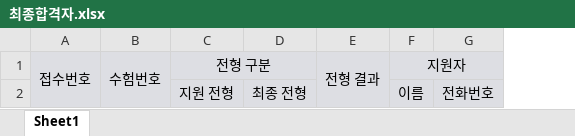
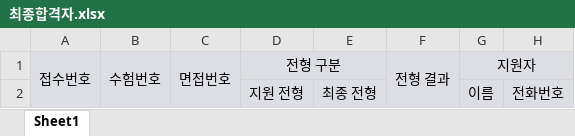
Before and after one commit to Bamdoliro/haeundae-marubase, an Excel workbook: src/main/resources/templates/xlsx/최종합격자.xlsx, sheet Sheet1, drawn as a sheet; only a part is shown; values as stored, in another font and other column widths than the file's, no borders; the diff names each change by its address in the sheet, - before the commit and + after, or states it on an @@ line.

```diff
--- a/src/main/resources/templates/xlsx/최종합격자.xlsx (sheet Sheet1)
+++ b/src/main/resources/templates/xlsx/최종합격자.xlsx (sheet Sheet1)
+column C, row 1: 면접번호
```
Also changed, not shown: src/main/resources/templates/xlsx/1차전형결과.xlsx, src/main/resources/templates/xlsx/2차전형결과.xlsx, 2 other files.
